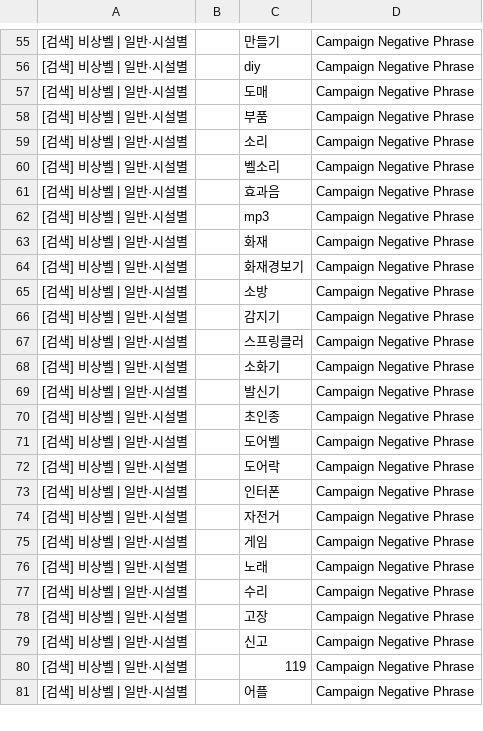
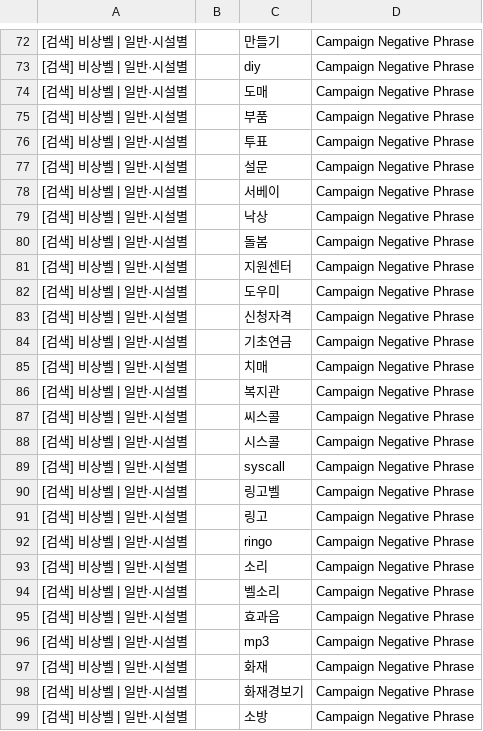
Before and after one commit to kenny081224/hellofactory_ads, a CSV file: campaigns/editor/04_negative_keywords.csv, drawn as a sheet; only a part is shown, gaps mark what is left out; the shorter side is filled out with more unchanged rows; the diff covers the shown part only; the diff names each change by its address in the sheet, - before the commit and + after, or states it on an @@ line.

```diff
--- a/campaigns/editor/04_negative_keywords.csv
+++ b/campaigns/editor/04_negative_keywords.csv
+row 76: [검색] 비상벨 | 일반·시설별 |  | 투표 | Campaign Negative Phrase
+row 77: [검색] 비상벨 | 일반·시설별 |  | 설문 | Campaign Negative Phrase
+row 78: [검색] 비상벨 | 일반·시설별 |  | 서베이 | Campaign Negative Phrase
+row 79: [검색] 비상벨 | 일반·시설별 |  | 낙상 | Campaign Negative Phrase
+row 80: [검색] 비상벨 | 일반·시설별 |  | 돌봄 | Campaign Negative Phrase
+row 81: [검색] 비상벨 | 일반·시설별 |  | 지원센터 | Campaign Negative Phrase
+row 82: [검색] 비상벨 | 일반·시설별 |  | 도우미 | Campaign Negative Phrase
+row 83: [검색] 비상벨 | 일반·시설별 |  | 신청자격 | Campaign Negative Phrase
+row 84: [검색] 비상벨 | 일반·시설별 |  | 기초연금 | Campaign Negative Phrase
+row 85: [검색] 비상벨 | 일반·시설별 |  | 치매 | Campaign Negative Phrase
+row 86: [검색] 비상벨 | 일반·시설별 |  | 복지관 | Campaign Negative Phrase
+row 87: [검색] 비상벨 | 일반·시설별 |  | 씨스콜 | Campaign Negative Phrase
+row 88: [검색] 비상벨 | 일반·시설별 |  | 시스콜 | Campaign Negative Phrase
+row 89: [검색] 비상벨 | 일반·시설별 |  | syscall | Campaign Negative Phrase
+row 90: [검색] 비상벨 | 일반·시설별 |  | 링고벨 | Campaign Negative Phrase
+row 91: [검색] 비상벨 | 일반·시설별 |  | 링고 | Campaign Negative Phrase
+row 92: [검색] 비상벨 | 일반·시설별 |  | ringo | Campaign Negative Phrase
```
Also changed, not shown: 40 added rows elsewhere in this file, campaigns/editor/01_campaigns.csv, campaigns/editor/02_ad_groups.csv, 10 other files.
